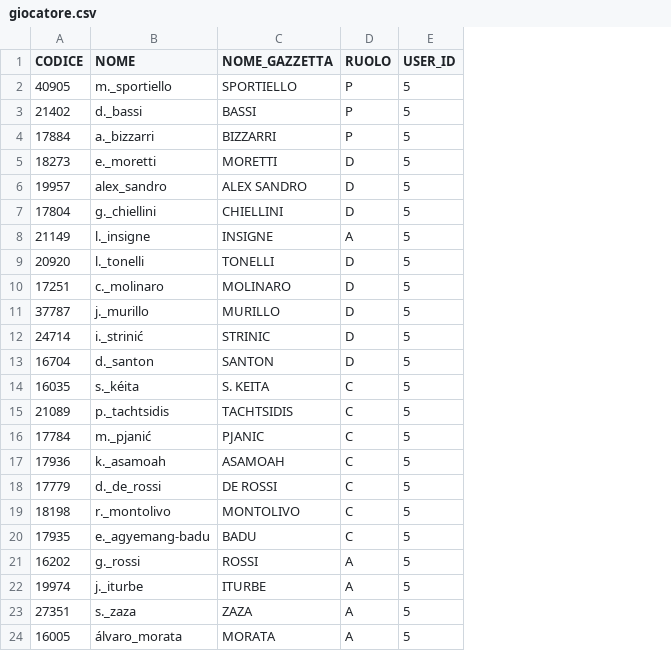
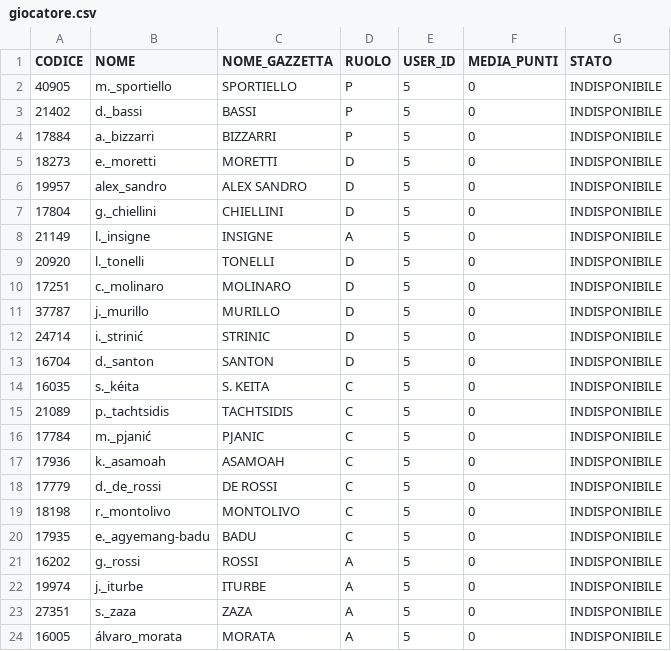
Before and after one commit to BulkSecurityGeneratorProject/fantacalcio, a CSV file: src/main/resources/config/liquibase/giocatore.csv, drawn as a sheet; the diff names each change by its address in the sheet, - before the commit and + after, or states it on an @@ line.

```diff
--- a/src/main/resources/config/liquibase/giocatore.csv
+++ b/src/main/resources/config/liquibase/giocatore.csv
+column F (MEDIA_PUNTI), rows 2-24: all 0
+column G (STATO), rows 2-24: all INDISPONIBILE
```
Also changed, not shown: 3 other files.
